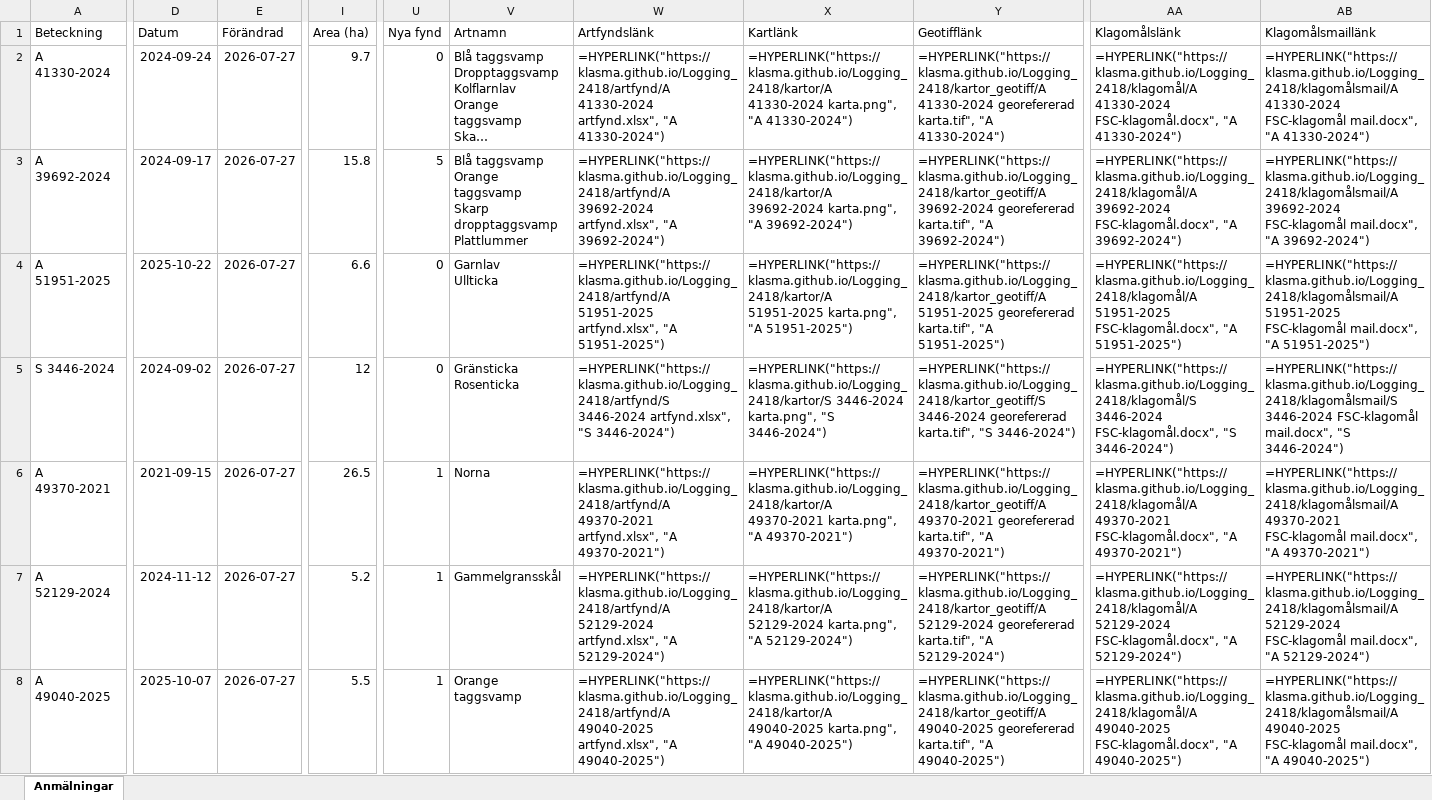
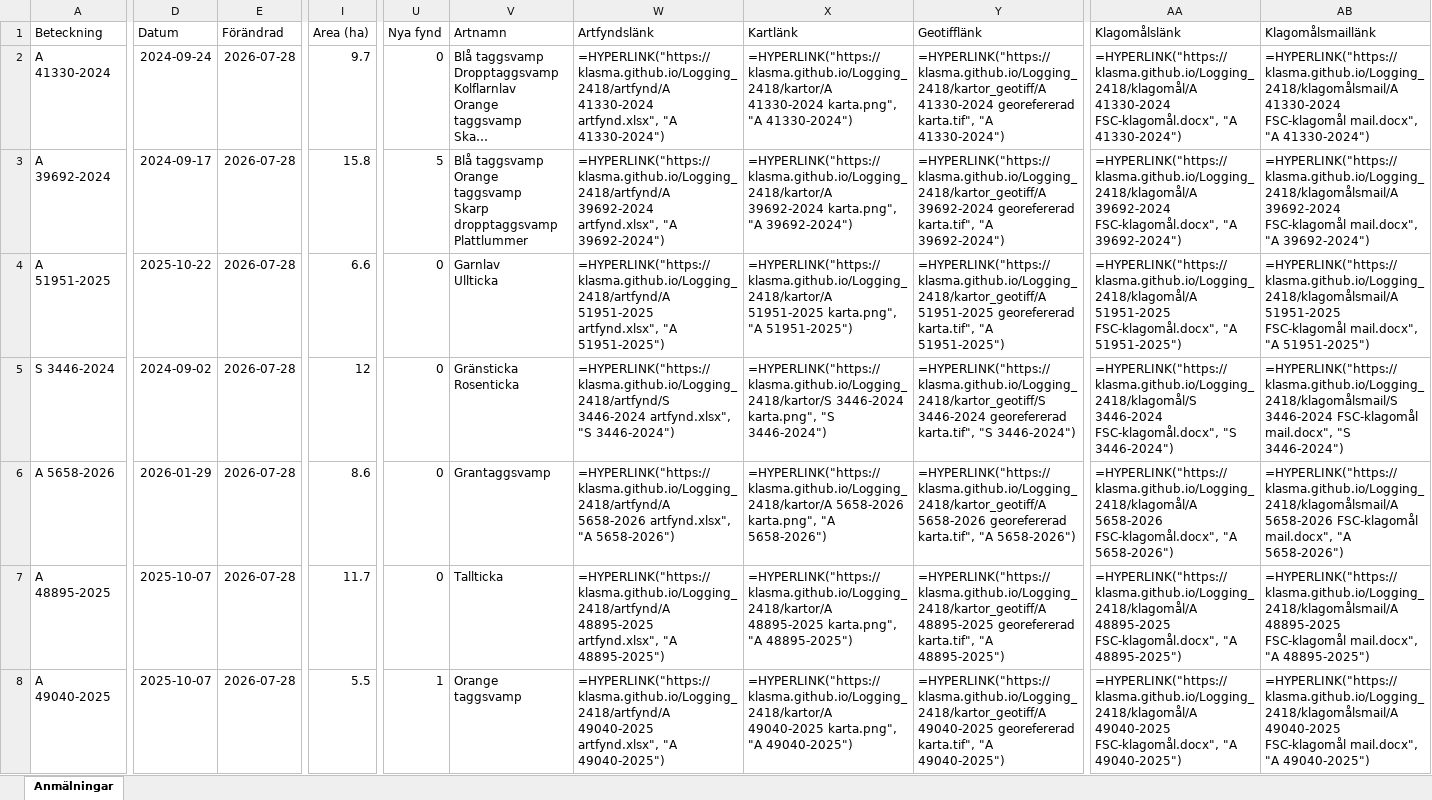
Before and after one commit to klasma/Logging_2418, an Excel workbook: Översikt MALÅ.xlsx, sheet Anmälningar, drawn as a sheet; only a part is shown, gaps mark what is left out; long unchanged cells end in …; values as stored, in another font and other column widths than the file's, no borders; formulas without a stored value are shown as written; the diff covers the shown part only; the diff names each change by its address in the sheet, - before the commit and + after, or states it on an @@ line.

```diff
--- a/Översikt MALÅ.xlsx (sheet Anmälningar)
+++ b/Översikt MALÅ.xlsx (sheet Anmälningar)
-E2:E8 (Förändrad): 2026-07-27
+E2:E8 (Förändrad): 2026-07-28
-A6 (Beteckning): A 49370-2021
+A6 (Beteckning): A 5658-2026
-D6 (Datum): 2021-09-15
+D6 (Datum): 2026-01-29
-I6 (Area (ha)): 26.5
+I6 (Area (ha)): 8.6
-U6:U7 (Nya fynd): 1
+U6:U7 (Nya fynd): 0
-V6 (Artnamn): Norna
+V6 (Artnamn): Grantaggsvamp
-W6 (Artfyndslänk): =HYPERLINK("https://klasma.github.io/Logging_2418/artfynd/A 49370-2021 artfynd.xlsx", "A 49370-2021")
+W6 (Artfyndslänk): =HYPERLINK("https://klasma.github.io/Logging_2418/artfynd/A 5658-2026 artfynd.xlsx", "A 5658-2026")
-X6 (Kartlänk): =HYPERLINK("https://klasma.github.io/Logging_2418/kartor/A 49370-2021 karta.png", "A 49370-2021")
+X6 (Kartlänk): =HYPERLINK("https://klasma.github.io/Logging_2418/kartor/A 5658-2026 karta.png", "A 5658-2026")
-Y6 (Geotifflänk): =HYPERLINK("https://klasma.github.io/Logging_2418/kartor_geotiff/A 49370-2021 georefererad karta.tif", "A 49370-2021")
+Y6 (Geotifflänk): =HYPERLINK("https://klasma.github.io/Logging_2418/kartor_geotiff/A 5658-2026 georefererad karta.tif", "A 5658-2026")
-AA6 (Klagomålslänk): =HYPERLINK("https://klasma.github.io/Logging_2418/klagomål/A 49370-2021 FSC-klagomål.docx", "A 49370-2021")
+AA6 (Klagomålslänk): =HYPERLINK("https://klasma.github.io/Logging_2418/klagomål/A 5658-2026 FSC-klagomål.docx", "A 5658-2026")
-AB6 (Klagomålsmaillänk): =HYPERLINK("https://klasma.github.io/Logging_2418/klagomålsmail/A 49370-2021 FSC-klagomål mail.docx", "A 49370-2021")
+AB6 (Klagomålsmaillänk): =HYPERLINK("https://klasma.github.io/Logging_2418/klagomålsmail/A 5658-2026 FSC-klagomål mail.docx", "A 5658-2026")
-A7 (Beteckning): A 52129-2024
+A7 (Beteckning): A 48895-2025
-D7 (Datum): 2024-11-12
+D7 (Datum): 2025-10-07
-I7 (Area (ha)): 5.2
+I7 (Area (ha)): 11.7
-V7 (Artnamn): Gammelgransskål
+V7 (Artnamn): Tallticka
-W7 (Artfyndslänk): =HYPERLINK("https://klasma.github.io/Logging_2418/artfynd/A 52129-2024 artfynd.xlsx", "A 52129-2024")
+W7 (Artfyndslänk): =HYPERLINK("https://klasma.github.io/Logging_2418/artfynd/A 48895-2025 artfynd.xlsx", "A 48895-2025")
-X7 (Kartlänk): =HYPERLINK("https://klasma.github.io/Logging_2418/kartor/A 52129-2024 karta.png", "A 52129-2024")
+X7 (Kartlänk): =HYPERLINK("https://klasma.github.io/Logging_2418/kartor/A 48895-2025 karta.png", "A 48895-2025")
-Y7 (Geotifflänk): =HYPERLINK("https://klasma.github.io/Logging_2418/kartor_geotiff/A 52129-2024 georefererad karta.tif", "A 52129-2024")
+Y7 (Geotifflänk): =HYPERLINK("https://klasma.github.io/Logging_2418/kartor_geotiff/A 48895-2025 georefererad karta.tif", "A 48895-2025")
-AA7 (Klagomålslänk): =HYPERLINK("https://klasma.github.io/Logging_2418/klagomål/A 52129-2024 FSC-klagomål.docx", "A 52129-2024")
+AA7 (Klagomålslänk): =HYPERLINK("https://klasma.github.io/Logging_2418/klagomål/A 48895-2025 FSC-klagomål.docx", "A 48895-2025")
-AB7 (Klagomålsmaillänk): =HYPERLINK("https://klasma.github.io/Logging_2418/klagomålsmail/A 52129-2024 FSC-klagomål mail.docx", "A 52129-2024")
+AB7 (Klagomålsmaillänk): =HYPERLINK("https://klasma.github.io/Logging_2418/klagomålsmail/A 48895-2025 FSC-klagomål mail.docx", "A 48895-2025")
```
Also changed, not shown: 1496 edited cells elsewhere in this sheet, artfynd/A 39692-2024 artfynd.xlsx, artfynd/A 49040-2025 artfynd.xlsx, 53 other files.
